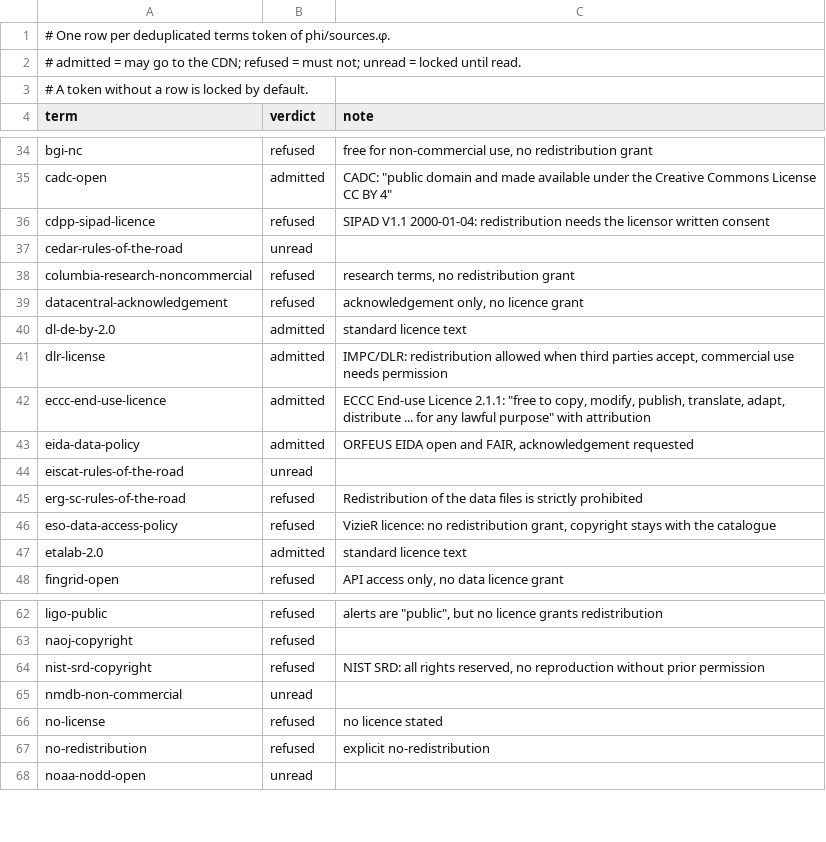
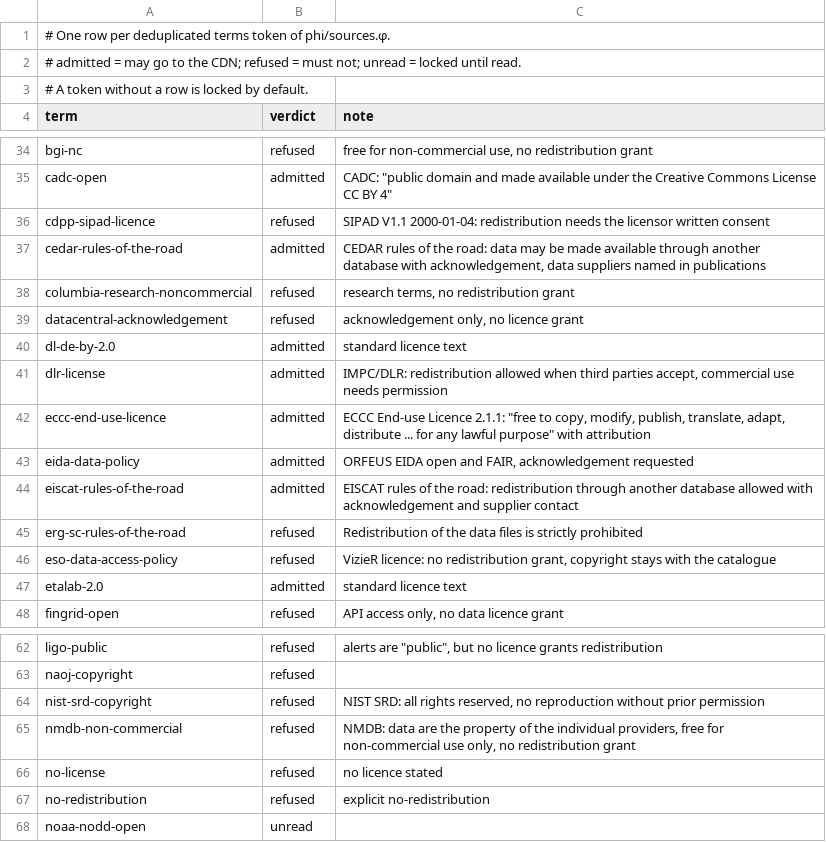
Before and after one commit to omegaflow/omegaflow, a TSV file: src/archivar/licences.tsv, drawn as a sheet; only a part is shown, gaps mark what is left out.

Commit message:
licences: CEDAR and EISCAT allow redistribution with acknowledgement; NMDB stays provider-owned

```diff
--- a/src/archivar/licences.tsv
+++ b/src/archivar/licences.tsv
@@ -36,3 +36,3 @@ cadc-open	admitted	CADC: "public domain and made available under the Creative Co
 cdpp-sipad-licence	refused	SIPAD V1.1 2000-01-04: redistribution needs the licensor written consent
-cedar-rules-of-the-road	unread	
+cedar-rules-of-the-road	admitted	CEDAR rules of the road: data may be made available through another database with acknowledgement, data suppliers named in publications
 columbia-research-noncommercial	refused	research terms, no redistribution grant
@@ -43,3 +43,3 @@ eccc-end-use-licence	admitted	ECCC End-use Licence 2.1.1: "free to copy, modify,
 eida-data-policy	admitted	ORFEUS EIDA open and FAIR, acknowledgement requested
-eiscat-rules-of-the-road	unread	
+eiscat-rules-of-the-road	admitted	EISCAT rules of the road: redistribution through another database allowed with acknowledgement and supplier contact
 erg-sc-rules-of-the-road	refused	"Redistribution of the data files is strictly prohibited"
@@ -64,3 +64,3 @@ naoj-copyright	refused
 nist-srd-copyright	refused	NIST SRD: all rights reserved, no reproduction without prior permission
-nmdb-non-commercial	unread	
+nmdb-non-commercial	refused	NMDB: data are the property of the individual providers, free for non-commercial use only, no redistribution grant
 no-license	refused	no licence stated
```
